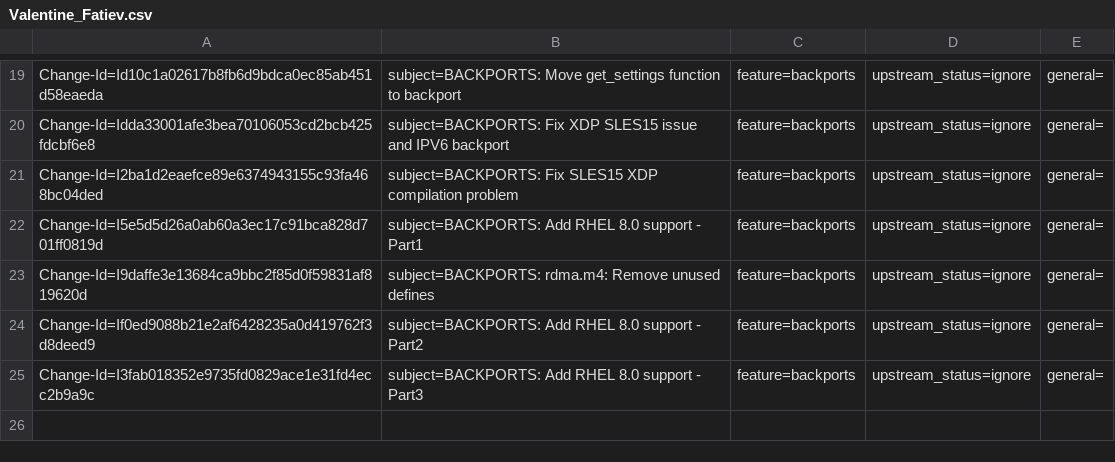
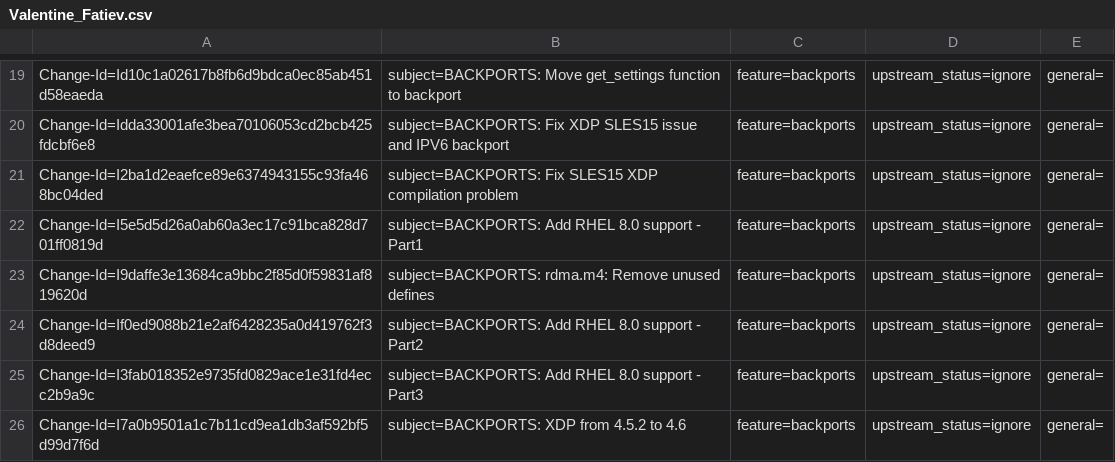
Before and after one commit to Shun-Hao/mlnx-ofa_kernel-4.6-1.0.1.1-rhel7.3, a CSV file: metadata/Valentine_Fatiev.csv, drawn as a sheet; only a part is shown, gaps mark what is left out.

Commit message:
BACKPORTS: XDP from 4.5.2 to 4.6
issue: 1688167
Change-Id: I7a0b9501a1c7b11cd9ea1db3af592bf5d99d7f6d
Signed-off-by: Valentine Fatiev <valentinef@mellanox.com>

```diff
--- a/metadata/Valentine_Fatiev.csv
+++ b/metadata/Valentine_Fatiev.csv
@@ -25 +25,2 @@ Change-Id=If0ed9088b21e2af6428235a0d419762f3d8deed9; subject=BACKPORTS: Add RHEL
 Change-Id=I3fab018352e9735fd0829ace1e31fd4ecc2b9a9c; subject=BACKPORTS: Add RHEL 8.0 support - Part3; feature=backports; upstream_status=ignore; general=;
+Change-Id=I7a0b9501a1c7b11cd9ea1db3af592bf5d99d7f6d; subject=BACKPORTS: XDP from 4.5.2 to 4.6; feature=backports; upstream_status=ignore; general=;
```
Also changed, not shown: 14 other files.
